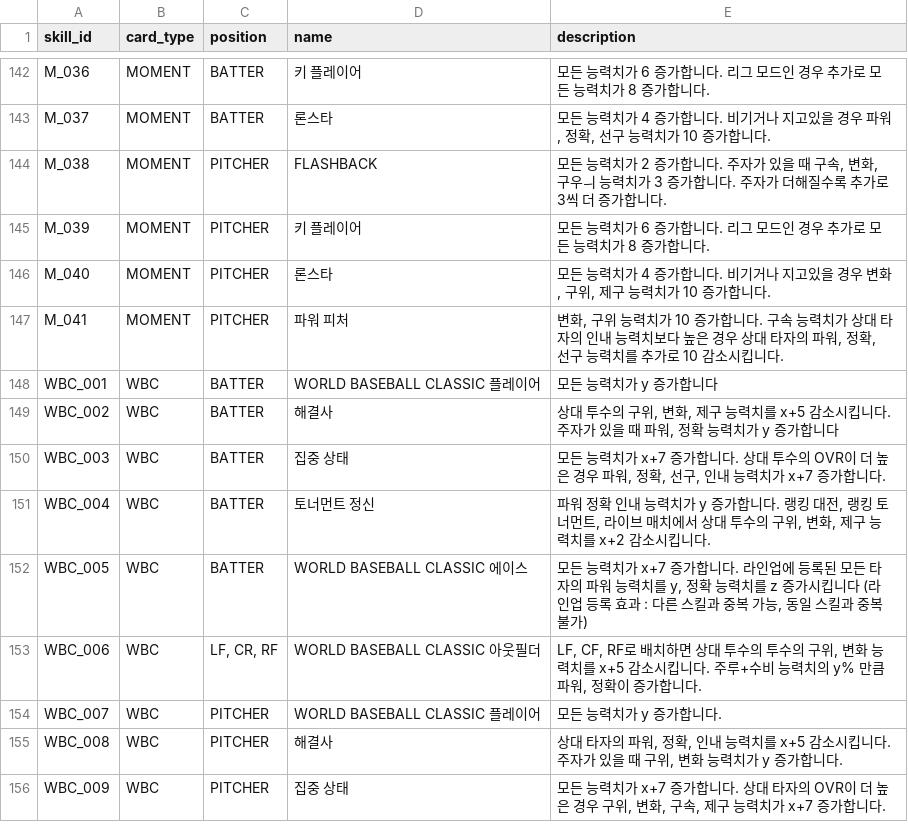
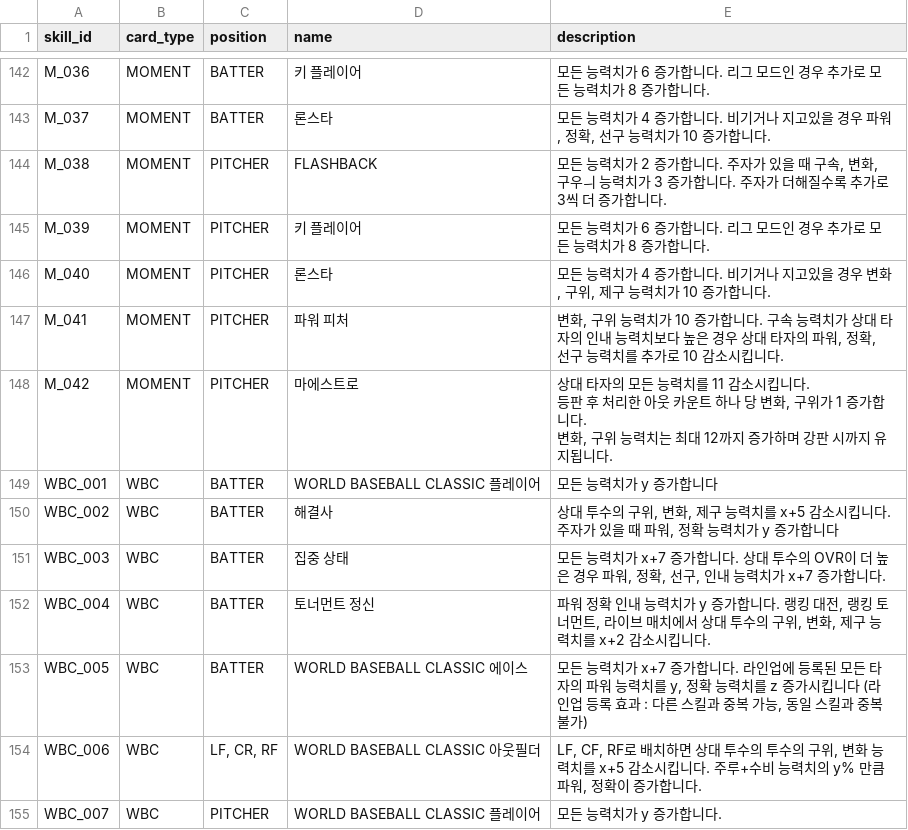
Before and after one commit to cnvxlns/Rivals-Skill-Simulator, a CSV file: skill-sim-project/backend/src/main/resources/score_skills.csv, drawn as a sheet; only a part is shown, gaps mark what is left out; the shorter side is filled out with more unchanged rows; ↵ is a line break in a cell; the diff names each change by its address in the sheet, - before the commit and + after, or states it on an @@ line.

```diff
--- a/skill-sim-project/backend/src/main/resources/score_skills.csv
+++ b/skill-sim-project/backend/src/main/resources/score_skills.csv
+row 148: M_042 | MOMENT | PITCHER | 마에스트로 | 상대 타자의 모든 능력치를 11 감소시킵니다. ↵ 등판 후 처리한 아웃 카운트 하나 당 변화, 구위가 1 증가합니다. ↵ 변화, 구위 능력치는 최대 12까지 증가하며 강판 시까지 유지됩니다.
```
Also changed, not shown: skill-sim-project/backend/src/main/resources/score_effects.csv, 3 other files.
